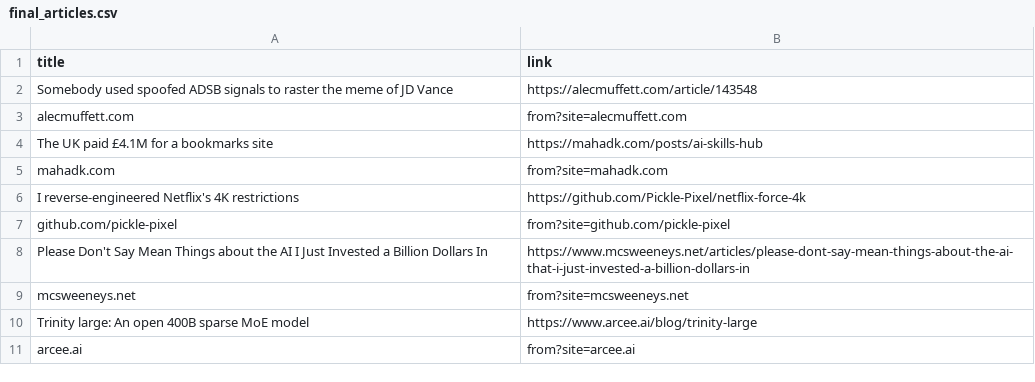
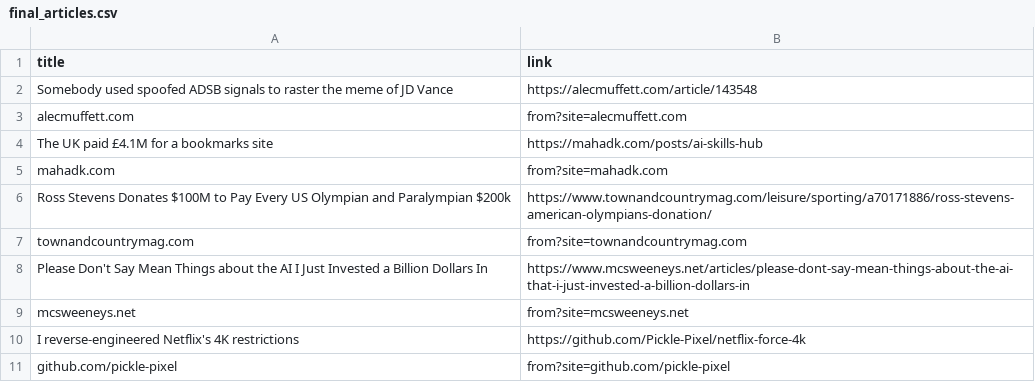
Before and after one commit to Kristi-Madolli/web-Scraping, a CSV file: final_articles.csv, drawn as a sheet.

```diff
--- a/final_articles.csv
+++ b/final_articles.csv
@@ -5,7 +5,7 @@ The UK paid £4.1M for a bookmarks site,https://mahadk.com/posts/ai-skills-hub
 mahadk.com,from?site=mahadk.com
+Ross Stevens Donates $100M to Pay Every US Olympian and Paralympian $200k,https://www.townandcountrymag.com/leisure/sporting/a70171886/ross-stevens-american-olympians-donation/
+townandcountrymag.com,from?site=townandcountrymag.com
+Please Don't Say Mean Things about the AI I Just Invested a Billion Dollars In,https://www.mcsweeneys.net/articles/please-dont-say-mean-things-about-the-ai-that-i-just-invested-a-billion-dollars-in
+mcsweeneys.net,from?site=mcsweeneys.net
 I reverse-engineered Netflix's 4K restrictions,https://github.com/Pickle-Pixel/netflix-force-4k
 github.com/pickle-pixel,from?site=github.com/pickle-pixel
-Please Don't Say Mean Things about the AI I Just Invested a Billion Dollars In,https://www.mcsweeneys.net/articles/please-dont-say-mean-things-about-the-ai-that-i-just-invested-a-billion-dollars-in
-mcsweeneys.net,from?site=mcsweeneys.net
-Trinity large: An open 400B sparse MoE model,https://www.arcee.ai/blog/trinity-large
-arcee.ai,from?site=arcee.ai
```
Also changed, not shown: 2 other files.
